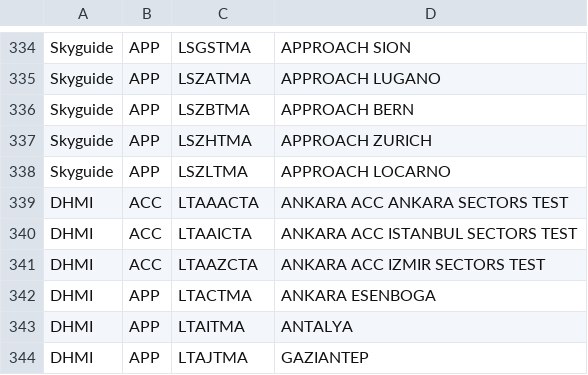
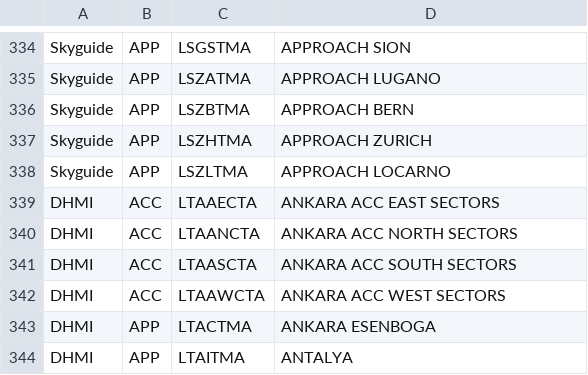
Before and after one commit to euctrl-pru/portal, a CSV file: data-config/ansp-composition.csv, drawn as a sheet; only a part is shown, gaps mark what is left out; the shorter side is filled out with more unchanged rows.

```diff
--- a/data-config/ansp-composition.csv
+++ b/data-config/ansp-composition.csv
@@ -338,5 +338,6 @@ Skyguide,APP,LSZHTMA,APPROACH ZURICH
 Skyguide,APP,LSZLTMA,APPROACH LOCARNO
-DHMI,ACC,LTAAACTA,ANKARA ACC ANKARA SECTORS TEST
-DHMI,ACC,LTAAICTA,ANKARA ACC ISTANBUL SECTORS TEST
-DHMI,ACC,LTAAZCTA,ANKARA ACC IZMIR SECTORS TEST
+DHMI,ACC,LTAAECTA,ANKARA ACC EAST SECTORS
+DHMI,ACC,LTAANCTA,ANKARA ACC NORTH SECTORS
+DHMI,ACC,LTAASCTA,ANKARA ACC SOUTH SECTORS
+DHMI,ACC,LTAAWCTA,ANKARA ACC WEST SECTORS
 DHMI,APP,LTACTMA,ANKARA ESENBOGA
```
Also changed, not shown: content/graphic/en-route-atfm-delay-fab/monthly-ert-dly-fab-fir.csv, content/graphic/percent-movement-change/ert-flt-ansp.tsv, 8 other files.
